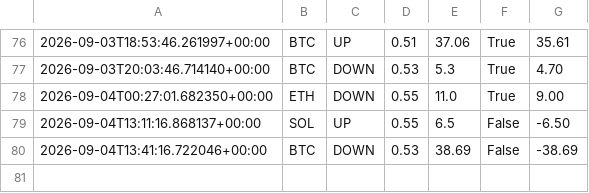
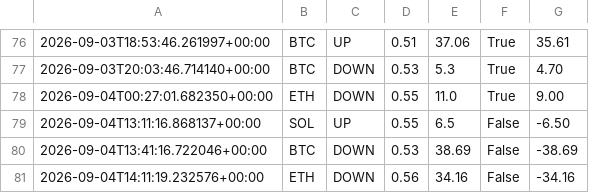
Before and after one commit to n85t594ht5-creator/polybot, a CSV file: trades.csv, drawn as a sheet; only a part is shown, gaps mark what is left out.

```diff
--- a/trades.csv
+++ b/trades.csv
@@ -80 +80,2 @@
 2026-09-04T13:41:16.722046+00:00,BTC,DOWN,0.53,38.69,False,-38.69
+2026-09-04T14:11:19.232576+00:00,ETH,DOWN,0.56,34.16,False,-34.16
```
Also changed, not shown: signals.csv, 3 other files.
